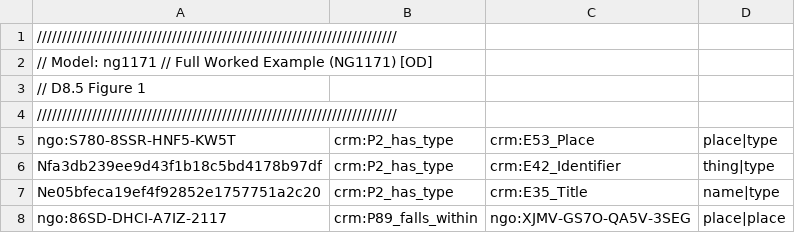
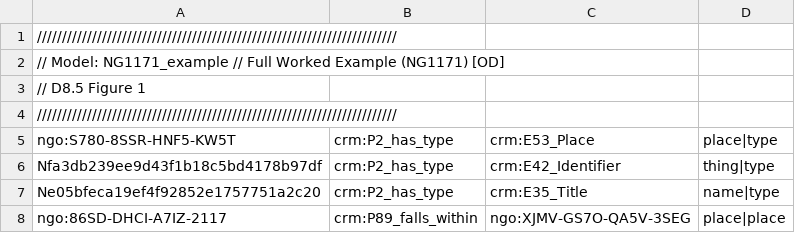
Before and after one commit to jpadfield/sshoc-ng, a CSV file: build/models/NG1171_example/NG1171_example-triples.csv, drawn as a sheet; only a part is shown.

Commit message:
Update NG1171_example-triples.csv

```diff
--- a/build/models/NG1171_example/NG1171_example-triples.csv
+++ b/build/models/NG1171_example/NG1171_example-triples.csv
@@ -1,3 +1,3 @@
 ////////////////////////////////////////////////////////////////////////
-// Model: ng1171 // Full Worked Example (NG1171) [OD]
+// Model: NG1171_example // Full Worked Example (NG1171) [OD]
 // D8.5 Figure 1
```
